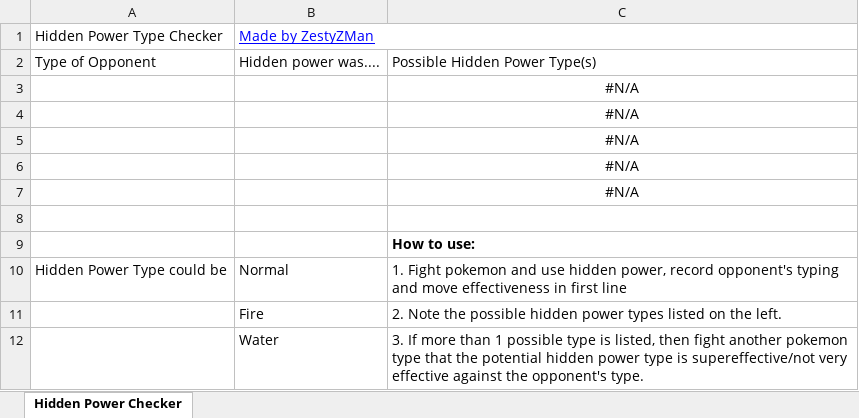
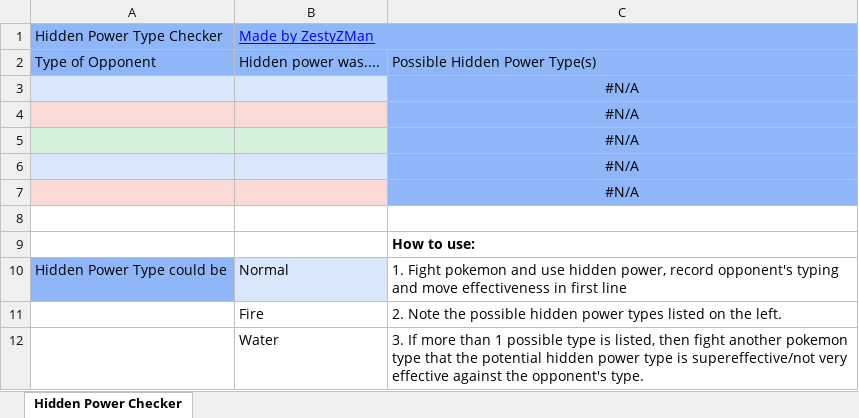
Before and after one commit to ZestyZMan/Hidden-Power-Type-Checker, an Excel workbook: Hidden Power Type Checker.xlsx, sheet Hidden Power Checker, drawn as a sheet; only a part is shown; values as stored, in another font and other column widths than the file's, no borders; the diff names each change by its address in the sheet, - before the commit and + after, or states it on an @@ line.

Commit message:
Most updated upload

```diff
--- a/Hidden Power Type Checker.xlsx (sheet Hidden Power Checker)
+++ b/Hidden Power Type Checker.xlsx (sheet Hidden Power Checker)
-A1:C2 fill: none
+A1:C2 fill: #8EB6F8
-A3:B3 fill: none
+A3:B3 fill: #D9E7FD
-C3:C7 fill: none
+C3:C7 fill: #8EB6F8
-A4:B4 fill: none
+A4:B4 fill: #FBD9D7
-A5:B5 fill: none
+A5:B5 fill: #D3F1DB
-A6:B6 fill: none
+A6:B6 fill: #D9E7FD
-A7:B7 fill: none
+A7:B7 fill: #FBD9D7
-A10 fill: none
+A10 fill: #8EB6F8
-B10 fill: none
+B10 fill: #D9E7FD
```
